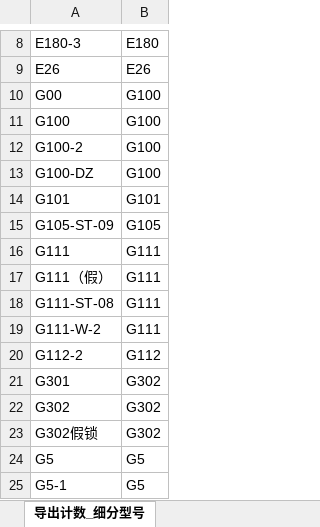
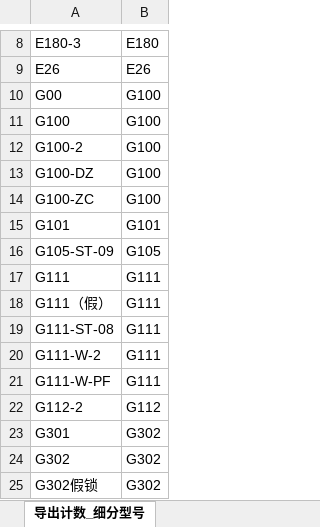
Before and after one commit to jayqunding1988/python_to_charts, an Excel workbook: product_data_of_oem.xlsx, sheet 导出计数_细分型号, drawn as a sheet; only a part is shown, gaps mark what is left out; the shorter side is filled out with more unchanged rows; values as stored, in another font and other column widths than the file's, no borders; the diff names each change by its address in the sheet, - before the commit and + after, or states it on an @@ line.

```diff
--- a/product_data_of_oem.xlsx (sheet 导出计数_细分型号)
+++ b/product_data_of_oem.xlsx (sheet 导出计数_细分型号)
+row 14: G100-ZC | G100
+row 21: G111-W-PF | G111
```
Also changed, not shown: sheet 数据源, hidden cells.
